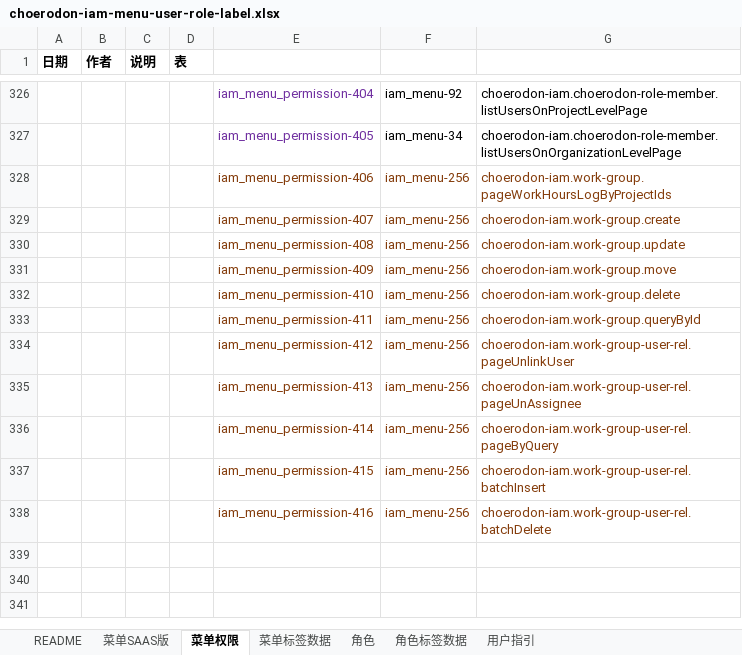
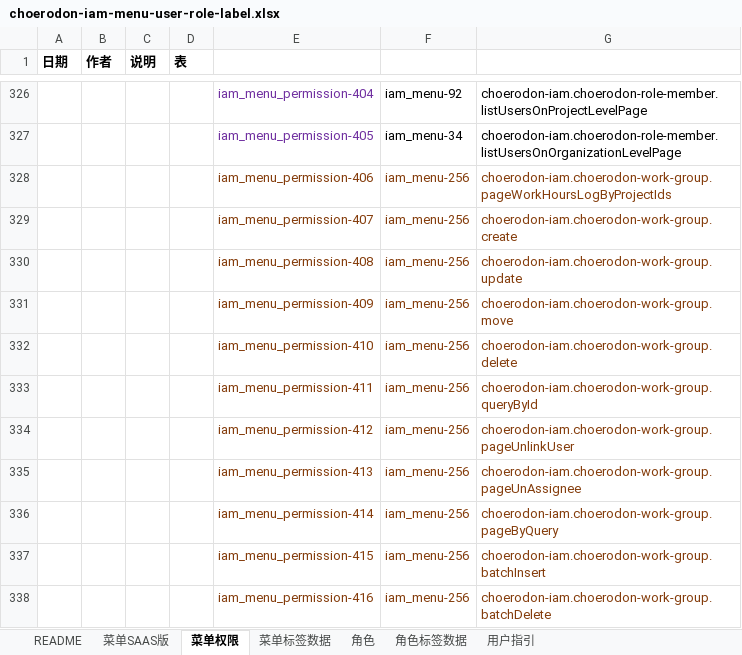
Before and after one commit to open-hand/choerodon-iam, an Excel workbook: src/main/resources/script/db/init-data/hzero_platform/hzero_platform/choerodon-iam-menu-user-role-label.xlsx, sheet 菜单权限, drawn as a sheet; only a part is shown, gaps mark what is left out; values as stored, in another font and other column widths than the file's, no borders; the diff names each change by its address in the sheet, - before the commit and + after, or states it on an @@ line.

Commit message:
[IMP] 修改工作组接口权限编码

```diff
--- a/src/main/resources/script/db/init-data/hzero_platform/hzero_platform/choerodon-iam-menu-user-role-label.xlsx (sheet 菜单权限)
+++ b/src/main/resources/script/db/init-data/hzero_platform/hzero_platform/choerodon-iam-menu-user-role-label.xlsx (sheet 菜单权限)
-G328: choerodon-iam.work-group.pageWorkHoursLogByProjectIds
+G328: choerodon-iam.choerodon-work-group.pageWorkHoursLogByProjectIds
-G329: choerodon-iam.work-group.create
+G329: choerodon-iam.choerodon-work-group.create
-G330: choerodon-iam.work-group.update
+G330: choerodon-iam.choerodon-work-group.update
-G331: choerodon-iam.work-group.move
+G331: choerodon-iam.choerodon-work-group.move
-G332: choerodon-iam.work-group.delete
+G332: choerodon-iam.choerodon-work-group.delete
-G333: choerodon-iam.work-group.queryById
+G333: choerodon-iam.choerodon-work-group.queryById
-G334: choerodon-iam.work-group-user-rel.pageUnlinkUser
+G334: choerodon-iam.choerodon-work-group.pageUnlinkUser
-G335: choerodon-iam.work-group-user-rel.pageUnAssignee
+G335: choerodon-iam.choerodon-work-group.pageUnAssignee
-G336: choerodon-iam.work-group-user-rel.pageByQuery
+G336: choerodon-iam.choerodon-work-group.pageByQuery
-G337: choerodon-iam.work-group-user-rel.batchInsert
+G337: choerodon-iam.choerodon-work-group.batchInsert
-G338: choerodon-iam.work-group-user-rel.batchDelete
+G338: choerodon-iam.choerodon-work-group.batchDelete
```
